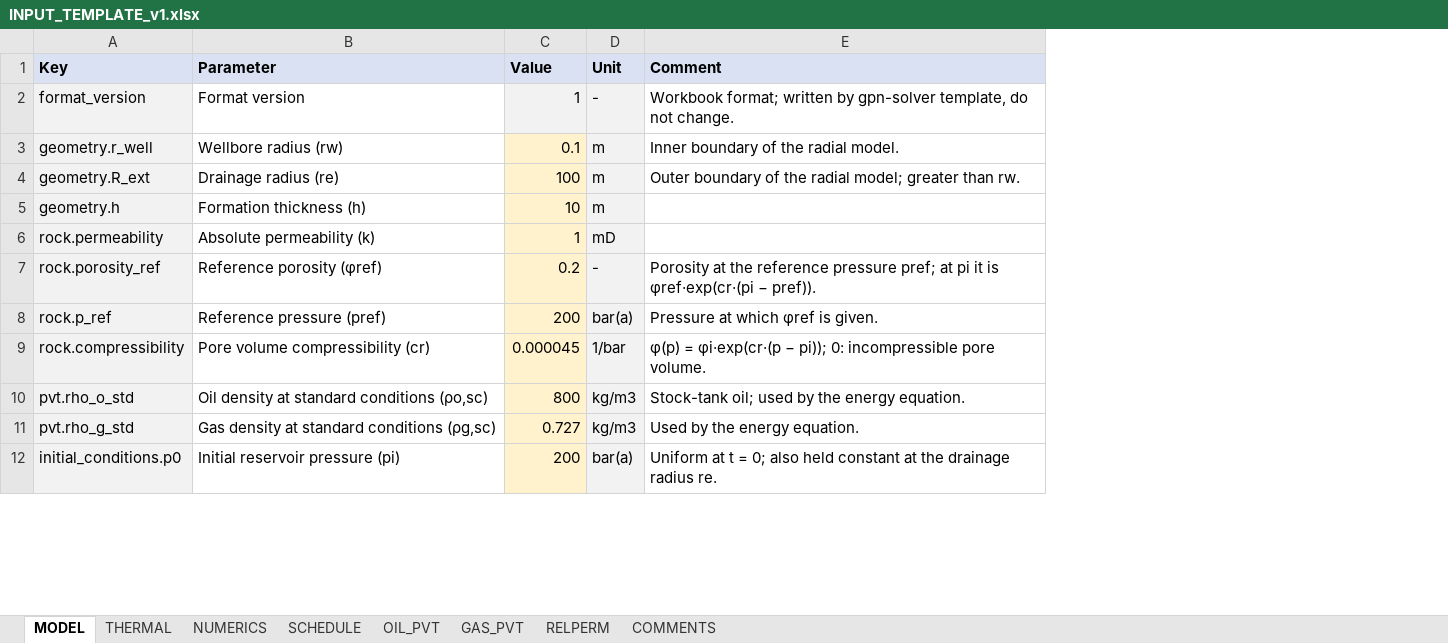
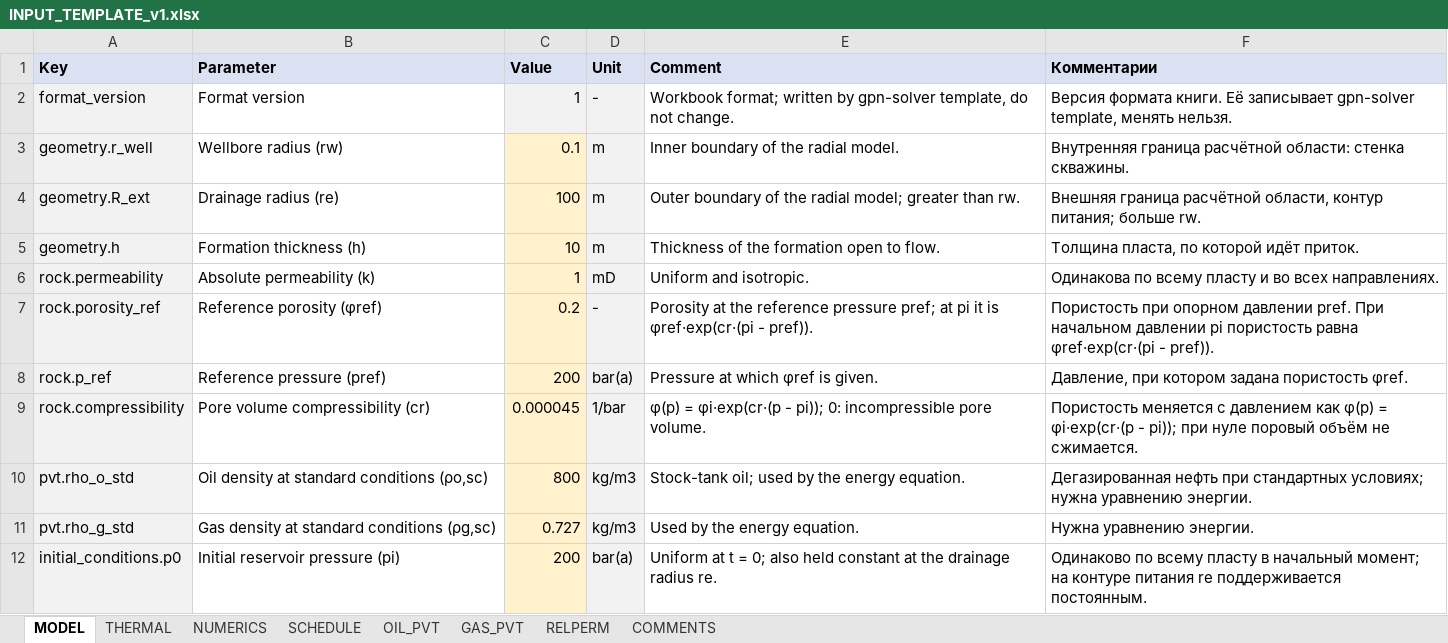
Before and after one commit to ArturSalamatin/Oil_Gas, an Excel workbook: numerical_solver/configs/INPUT_TEMPLATE_v1.xlsx, sheet MODEL, drawn as a sheet; only a part is shown; values as stored, in another font and other column widths than the file's, no borders; the diff names each change by its address in the sheet, - before the commit and + after, or states it on an @@ line.

Commit message:
feat: FEAT-033 — книга без none, постоянные jacobian_mode и linear_solver, комментарии по-русски, обязательные строки RELPERM

```diff
--- a/numerical_solver/configs/INPUT_TEMPLATE_v1.xlsx (sheet MODEL)
+++ b/numerical_solver/configs/INPUT_TEMPLATE_v1.xlsx (sheet MODEL)
+column F (Комментарии), rows 2-12: Версия формата книги. Её записывает gpn-solver template, менять нельзя. | Внутренняя граница расчётной области: стенка скважины. | Внешняя граница расчётной области, контур питания; больше rw. | Толщина пласта, по которой идёт приток. | Одинакова по всему пласту и во всех направлениях. | Пористость при опорном давлении pref. При начальном давлении pi пористость равна φref·exp(cr·(pi - pref)). | Давление, при котором задана пористость φref. | Пористость меняется с давлением как φ(p) = φi·exp(cr·(p - pi)); при нуле поровый объём не сжимается. | Дегазированная нефть при стандартных условиях; нужна уравнению энергии. | Нужна уравнению энергии. | Одинаково по всему пласту в начальный момент; на контуре питания re поддерживается постоянным.
-E5 (Comment): (empty)
+E5 (Comment): Thickness of the formation open to flow.
-E6 (Comment): (empty)
+E6 (Comment): Uniform and isotropic.
-E7 (Comment): …is φref·exp(cr·(pi − pref)).
+E7 (Comment): …is φref·exp(cr·(pi - pref)).
-E9 (Comment): …= φi·exp(cr·(p − pi)); 0:…
+E9 (Comment): …= φi·exp(cr·(p - pi)); 0:…
```
Also changed, not shown: sheet NUMERICS, sheet COMMENTS, sheet THERMAL, sheet RELPERM, 5 other files.
